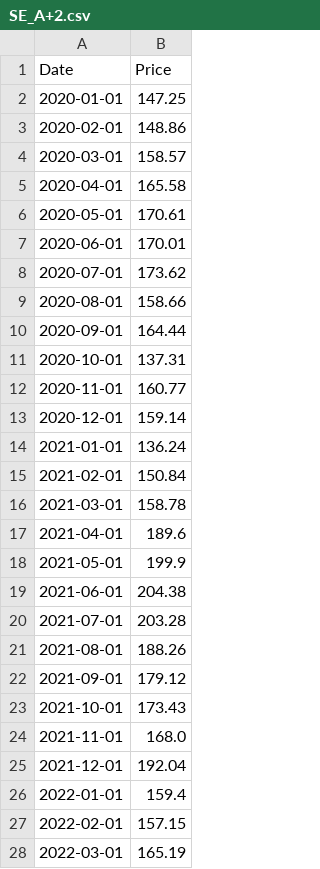
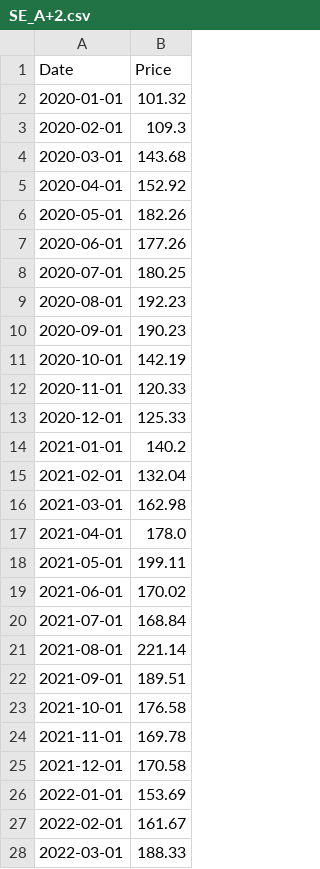
Before and after one commit to FerNegreiro/desafio_energia, a CSV file: data/prices/SE_A+2.csv, drawn as a sheet; only a part is shown; the diff covers the shown part only.

```diff
--- a/data/prices/SE_A+2.csv
+++ b/data/prices/SE_A+2.csv
@@ -1,28 +1,28 @@
 Date,Price
-2020-01-01,147.25
-2020-02-01,148.86
-2020-03-01,158.57
-2020-04-01,165.58
-2020-05-01,170.61
-2020-06-01,170.01
-2020-07-01,173.62
-2020-08-01,158.66
-2020-09-01,164.44
-2020-10-01,137.31
-2020-11-01,160.77
-2020-12-01,159.14
-2021-01-01,136.24
-2021-02-01,150.84
-2021-03-01,158.78
-2021-04-01,189.6
-2021-05-01,199.9
-2021-06-01,204.38
-2021-07-01,203.28
-2021-08-01,188.26
-2021-09-01,179.12
-2021-10-01,173.43
-2021-11-01,168.0
-2021-12-01,192.04
-2022-01-01,159.4
-2022-02-01,157.15
-2022-03-01,165.19
+2020-01-01,101.32
+2020-02-01,109.3
+2020-03-01,143.68
+2020-04-01,152.92
+2020-05-01,182.26
+2020-06-01,177.26
+2020-07-01,180.25
+2020-08-01,192.23
+2020-09-01,190.23
+2020-10-01,142.19
+2020-11-01,120.33
+2020-12-01,125.33
+2021-01-01,140.2
+2021-02-01,132.04
+2021-03-01,162.98
+2021-04-01,178.0
+2021-05-01,199.11
+2021-06-01,170.02
+2021-07-01,168.84
+2021-08-01,221.14
+2021-09-01,189.51
+2021-10-01,176.58
+2021-11-01,169.78
+2021-12-01,170.58
+2022-01-01,153.69
+2022-02-01,161.67
+2022-03-01,188.33
```
Also changed, not shown: 42 edited cells elsewhere in this file, data/newave/cmarg.csv, 5 other files.
